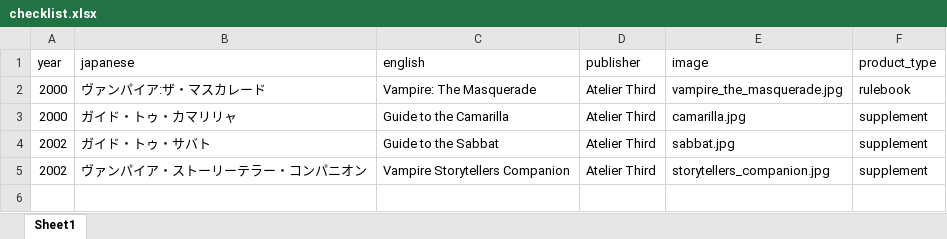
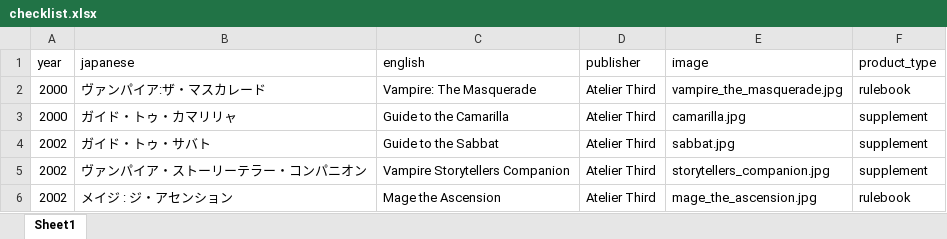
Before and after one commit to weatherspud/japanese-collectors-list, an Excel workbook: vampire-the-masquerade/checklist.xlsx, sheet Sheet1, drawn as a sheet; values as stored, in another font and other column widths than the file's, no borders; the diff names each change by its address in the sheet, - before the commit and + after, or states it on an @@ line.

Commit message:
mage the ascension

```diff
--- a/vampire-the-masquerade/checklist.xlsx (sheet Sheet1)
+++ b/vampire-the-masquerade/checklist.xlsx (sheet Sheet1)
+row 6: 2002 | メイジ : ジ・アセンション | Mage the Ascension | Atelier Third | mage_the_ascension.jpg | rulebook
```
Also changed, not shown: 4 other files.
